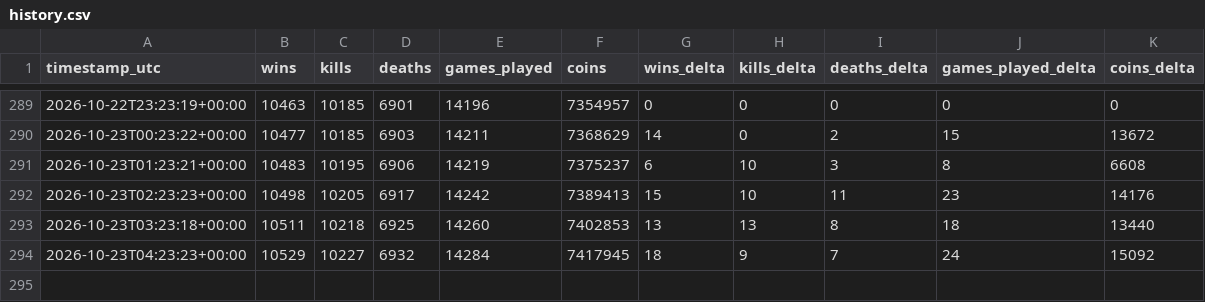
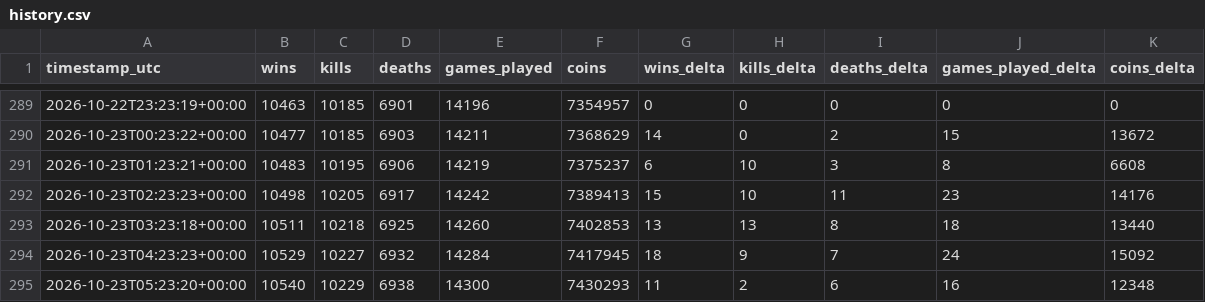
Before and after one commit to kevinkcko8-svg/mm-tracker, a CSV file: data/history.csv, drawn as a sheet; only a part is shown, gaps mark what is left out.

```diff
--- a/data/history.csv
+++ b/data/history.csv
@@ -294 +294,2 @@ timestamp_utc,wins,kills,deaths,games_played,coins,wins_delta,kills_delta,deaths
 2026-10-23T04:23:23+00:00,10529,10227,6932,14284,7417945,18,9,7,24,15092
+2026-10-23T05:23:20+00:00,10540,10229,6938,14300,7430293,11,2,6,16,12348
```
Also changed, not shown: data/rivals.csv, 2 other files.
